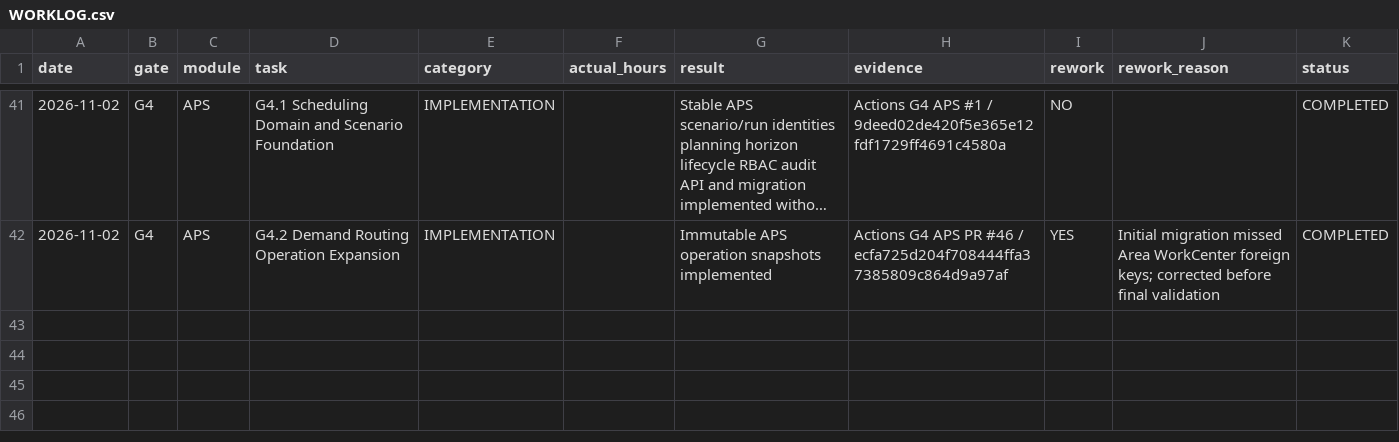
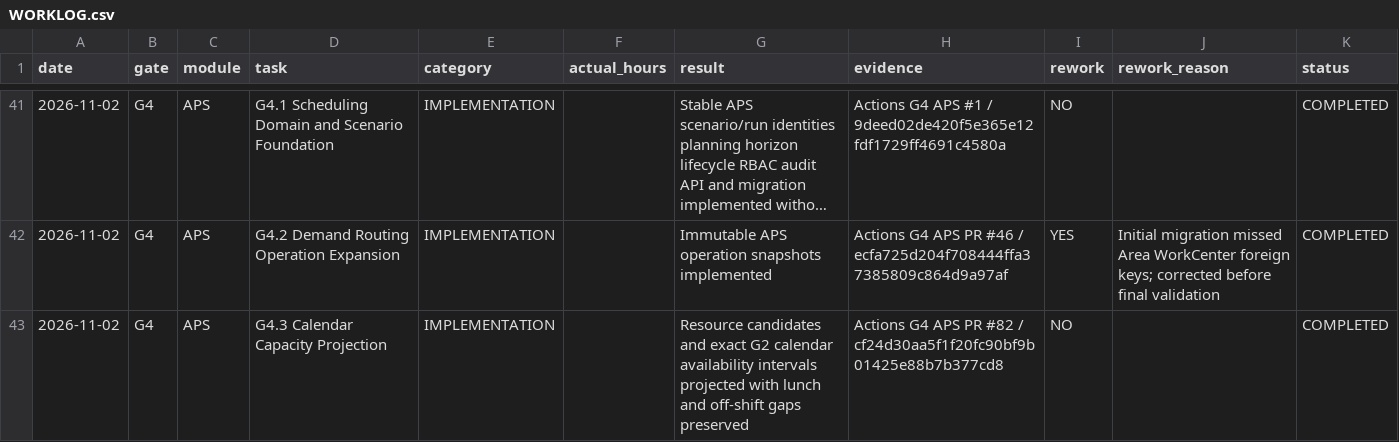
Before and after one commit to kernelshock/Manufacturing-Operations-Platform, a CSV file: docs/00-governance/worklog/WORKLOG.csv, drawn as a sheet; only a part is shown, gaps mark what is left out; long unchanged cells end in ….

Commit message:
G4.3: append capacity projection worklog

```diff
--- a/docs/00-governance/worklog/WORKLOG.csv
+++ b/docs/00-governance/worklog/WORKLOG.csv
@@ -42 +42,2 @@ date,gate,module,task,category,actual_hours,result,evidence,rework,rework_reason
 2026-11-02,G4,APS,G4.2 Demand Routing Operation Expansion,IMPLEMENTATION,,Immutable APS operation snapshots implemented,Actions G4 APS PR #46 / ecfa725d204f708444ffa37385809c864d9a97af,YES,Initial migration missed Area WorkCenter foreign keys; corrected before final validation,COMPLETED
+2026-11-02,G4,APS,G4.3 Calendar Capacity Projection,IMPLEMENTATION,,Resource candidates and exact G2 calendar availability intervals projected with lunch and off-shift gaps preserved,Actions G4 APS PR #82 / cf24d30aa5f1f20fc90bf9b01425e88b7b377cd8,NO,,COMPLETED
```
